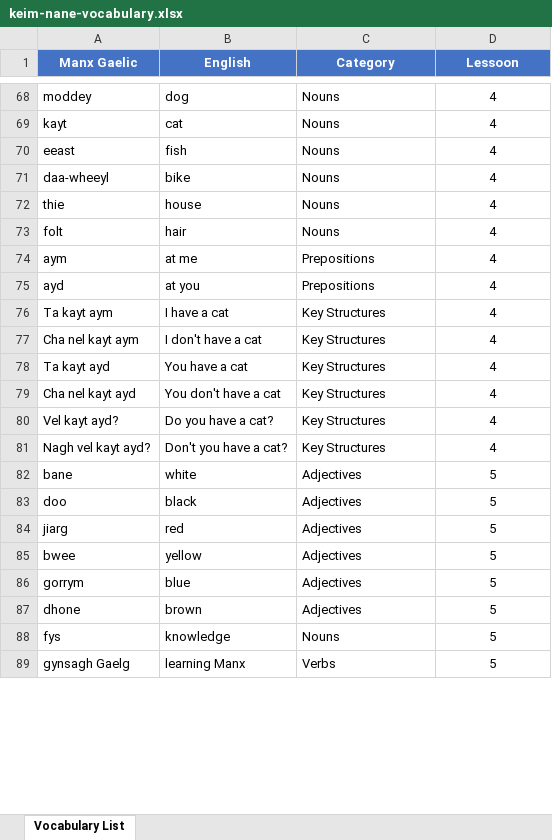
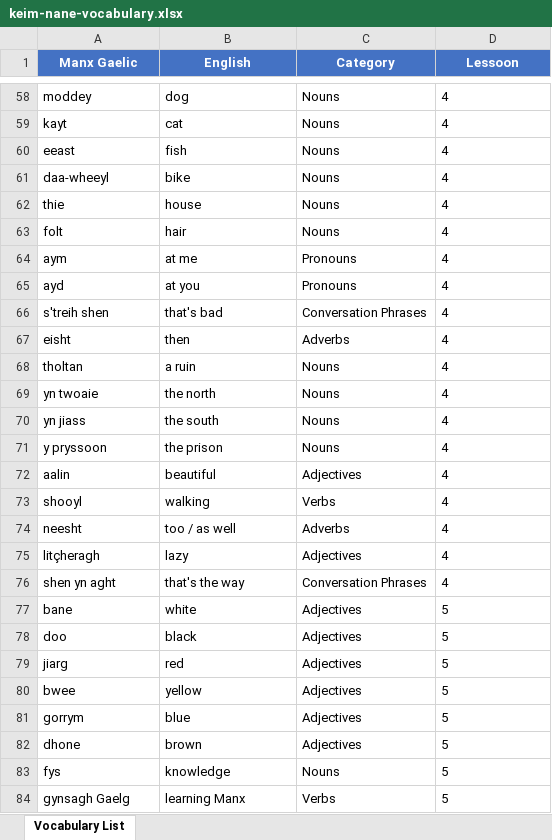
Before and after one commit to parnopaeus/gaelg, an Excel workbook: keim-nane-vocabulary.xlsx, sheet Vocabulary List, drawn as a sheet; only a part is shown, gaps mark what is left out; values as stored, in another font and other column widths than the file's, no borders; removed rows and columns are numbered as before the commit, all else as after; the diff covers the shown part only; the diff names each change by its address in the sheet, - before the commit and + after, or states it on an @@ line.

Commit message:
update excel sheet with all of Keim Nane vocab

```diff
--- a/keim-nane-vocabulary.xlsx (sheet Vocabulary List)
+++ b/keim-nane-vocabulary.xlsx (sheet Vocabulary List)
-D58:D65 alignment: center
+D58:D65 alignment: left
-C64:C65 (Category): Prepositions
+C64:C65 (Category): Pronouns
-row 76: Ta kayt aym | I have a cat | Key Structures | 4
-row 77: Cha nel kayt aym | I don't have a cat | Key Structures | 4
-row 78: Ta kayt ayd | You have a cat | Key Structures | 4
-row 79: Cha nel kayt ayd | You don't have a cat | Key Structures | 4
-row 80: Vel kayt ayd? | Do you have a cat? | Key Structures | 4
-row 81: Nagh vel kayt ayd? | Don't you have a cat? | Key Structures | 4
+row 66: s'treih shen | that's bad | Conversation Phrases | 4
+row 67: eisht | then | Adverbs | 4
+row 68: tholtan | a ruin | Nouns | 4
+row 69: yn twoaie | the north | Nouns | 4
+row 70: yn jiass | the south | Nouns | 4
+row 71: y pryssoon | the prison | Nouns | 4
+row 72: aalin | beautiful | Adjectives | 4
+row 73: shooyl | walking | Verbs | 4
+row 74: neesht | too / as well | Adverbs | 4
+row 75: litçheragh | lazy | Adjectives | 4
+row 76: shen yn aght | that's the way | Conversation Phrases | 4
-D77:D84 alignment: center
+D77:D84 alignment: left
```
Also changed, not shown: 164 added rows, 44 removed rows, 2 moved rows, 27 edited cells and cell formats elsewhere in this sheet.
